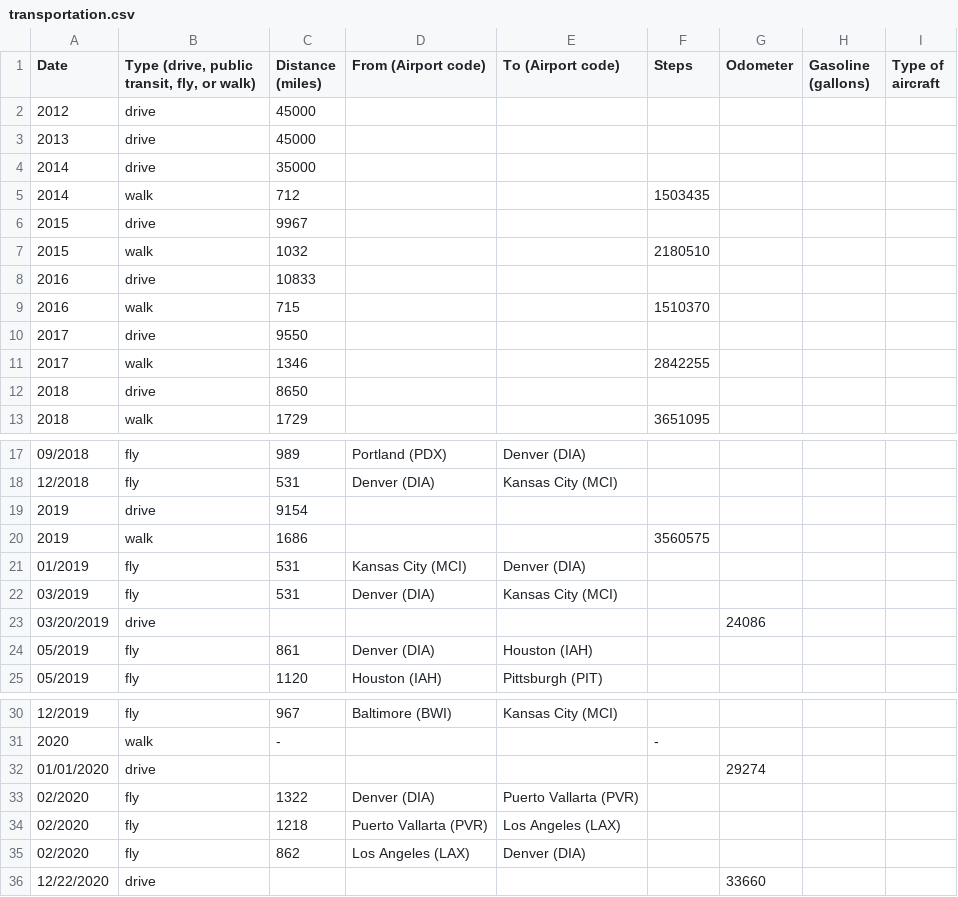
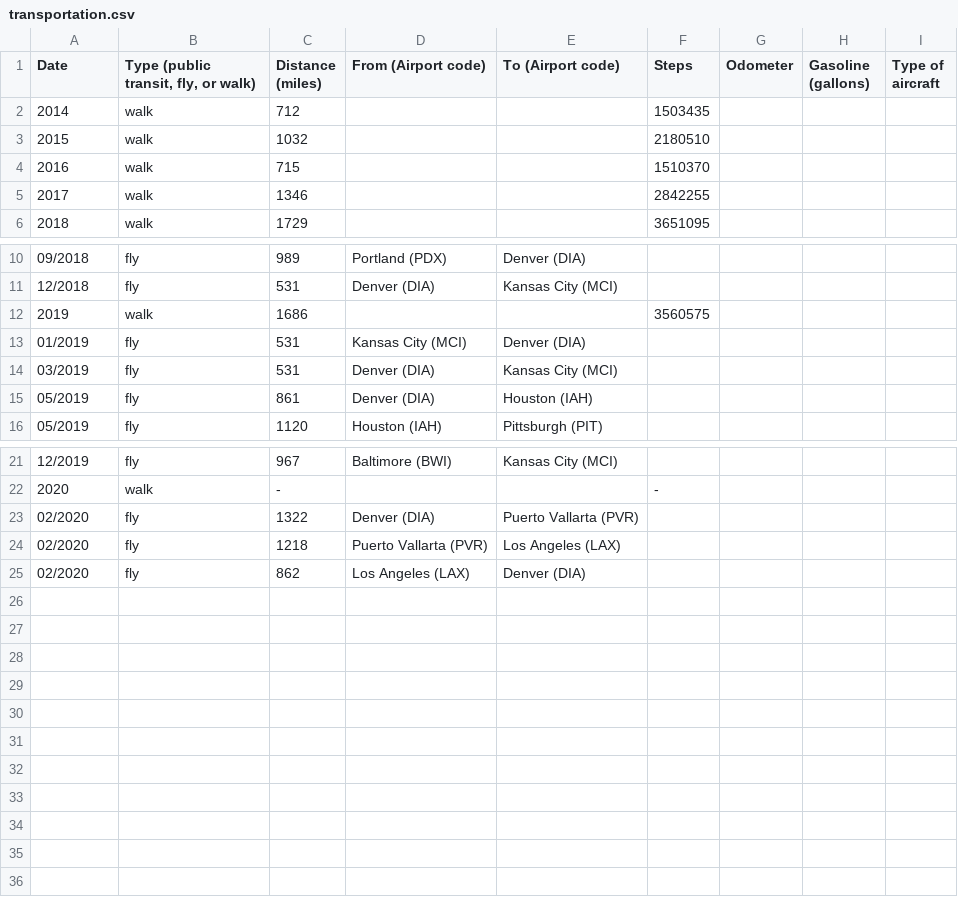
Before and after one commit to markoleszczak/markoleszczak.com, a CSV file: data/transportation.csv, drawn as a sheet; only a part is shown, gaps mark what is left out.

Commit message:
Update transportation.csv
Moved "drive" to transportation-drive.csv

```diff
--- a/data/transportation.csv
+++ b/data/transportation.csv
@@ -1,13 +1,6 @@
-Date,"Type (drive, public transit, fly, or walk)",Distance (miles),From (Airport code),To (Airport code),Steps,Odometer,Gasoline (gallons),Type of aircraft
-2012,drive,45000,,,,,,
-2013,drive,45000,,,,,,
-2014,drive,35000,,,,,,
+Date,"Type (public transit, fly, or walk)",Distance (miles),From (Airport code),To (Airport code),Steps,Odometer,Gasoline (gallons),Type of aircraft
 2014,walk,712,,,1503435,,,
-2015,drive,9967,,,,,,
 2015,walk,1032,,,2180510,,,
-2016,drive,10833,,,,,,
 2016,walk,715,,,1510370,,,
-2017,drive,9550,,,,,,
 2017,walk,1346,,,2842255,,,
-2018,drive,8650,,,,,,
 2018,walk,1729,,,3651095,,,
@@ -18,3 +11,2 @@ Date,"Type (drive, public transit, fly, or walk)",Distance (miles),From (Airport
 12/2018,fly,531,Denver (DIA),Kansas City (MCI),,,,
-2019,drive,9154,,,,,,
 2019,walk,1686,,,3560575,,,
@@ -22,3 +14,2 @@ Date,"Type (drive, public transit, fly, or walk)",Distance (miles),From (Airport
 03/2019,fly,531,Denver (DIA),Kansas City (MCI),,,,
-03/20/2019,drive,,,,,24086,,
 05/2019,fly,861,Denver (DIA),Houston (IAH),,,,
@@ -31,3 +22,2 @@ Date,"Type (drive, public transit, fly, or walk)",Distance (miles),From (Airport
 2020,walk,-,,,-,,,
-01/01/2020,drive,,,,,29274,,
 02/2020,fly,1322,Denver (DIA),Puerto Vallarta (PVR),,,,
@@ -35,2 +25 @@ Date,"Type (drive, public transit, fly, or walk)",Distance (miles),From (Airport
 02/2020,fly,862,Los Angeles (LAX),Denver (DIA),,,,
-12/22/2020,drive,,,,,33660,,
```
